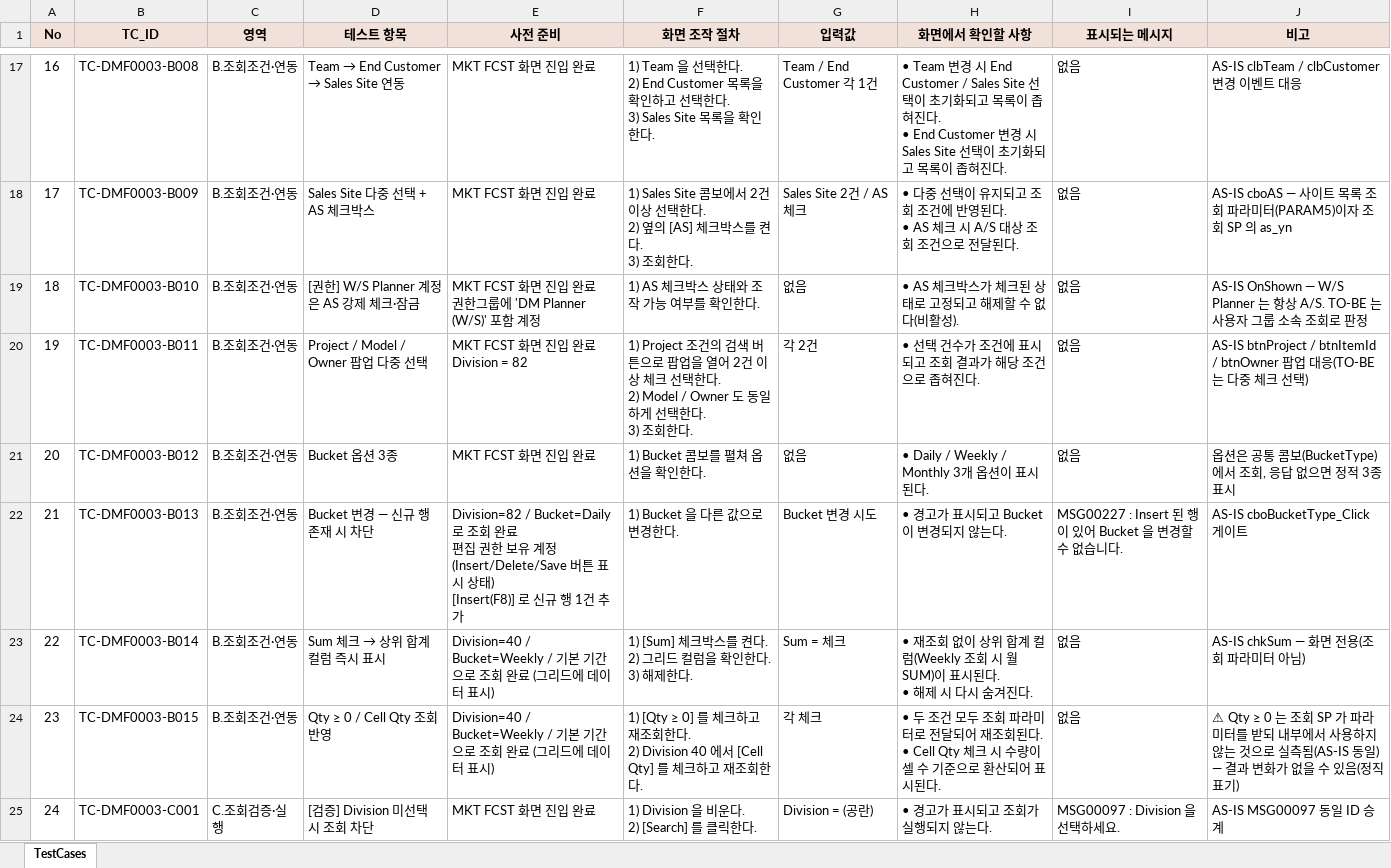
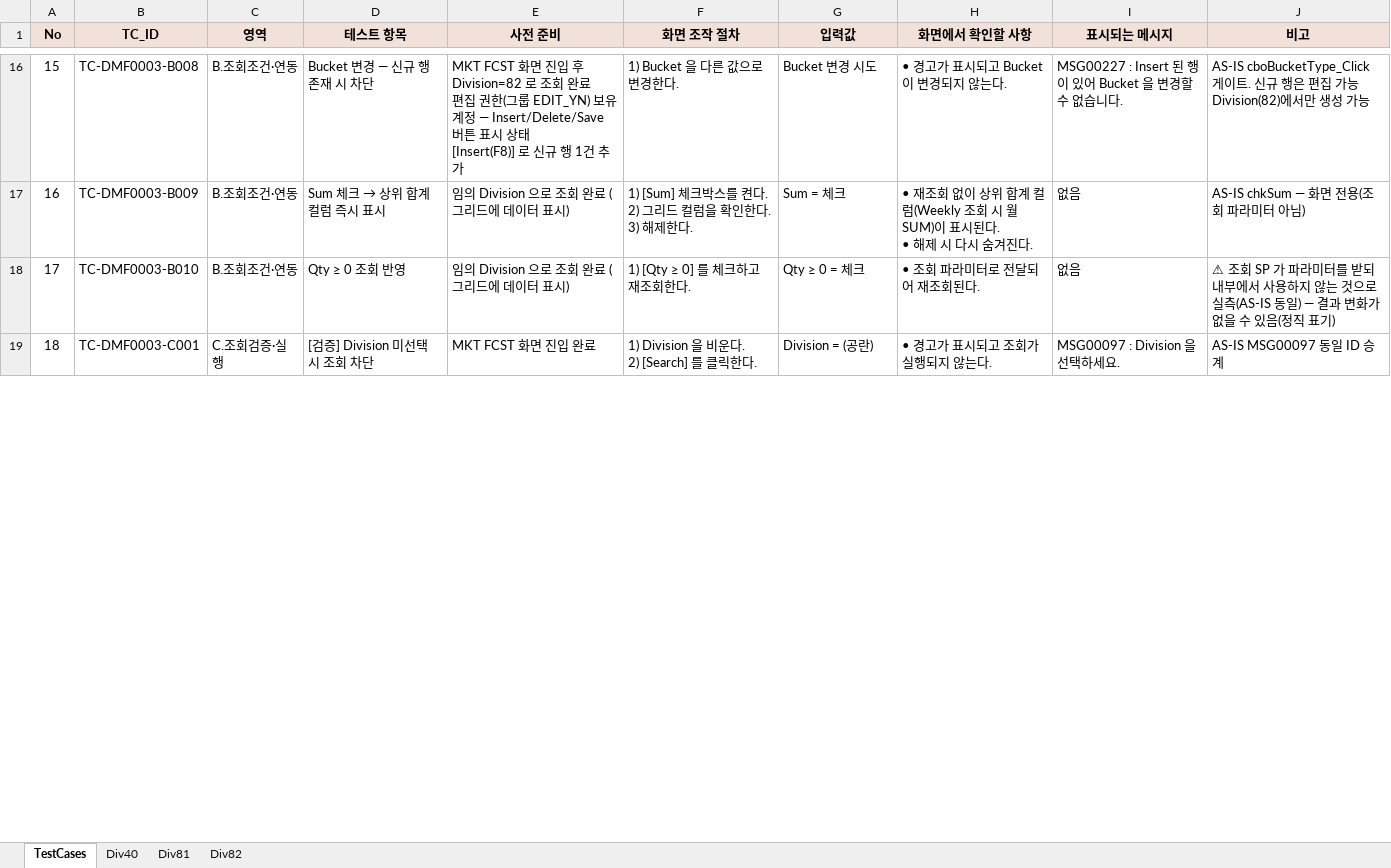
Before and after one commit to leekc297/NSCM_NEW, an Excel workbook: Doc/단위테스트/DMF0003_MktFcst_TestCases.xlsx, sheet TestCases, drawn as a sheet; only a part is shown, gaps mark what is left out; values as stored, in another font and other column widths than the file's, no borders; removed rows and columns are numbered as before the commit, all else as after; ↵ is a line break in a cell; the diff covers the shown part only; the diff names each change by its address in the sheet, - before the commit and + after, or states it on an @@ line.

```diff
--- a/Doc/단위테스트/DMF0003_MktFcst_TestCases.xlsx (sheet TestCases)
+++ b/Doc/단위테스트/DMF0003_MktFcst_TestCases.xlsx (sheet TestCases)
+sheet tab: Div40
+sheet tab: Div81
+sheet tab: Div82
@@ column A (No) renumbered from row 9 down @@
@@ D16 (테스트 항목): Team → End Customer → Sales Site 연동 → Bucket 변경 — 신규 행 존재 시 차단 @@
-E16 (사전 준비): …진입 완료
+E16 (사전 준비): …진입 후 Division=82 로 조회 완료 ↵ 편집 권한(그룹 EDIT_YN) 보유 계정 — Insert/Delete/Save 버튼 표시 상태 ↵ [Insert(F8)] 로 신규 행 1건 추가
-F16 (화면 조작 절차): 1) Team 을 선택한다. ↵ 2) End Customer 목록을 확인하고 선택한다. ↵ 3) Sales Site 목록을 확인한다.
+F16 (화면 조작 절차): 1) Bucket 을 다른 값으로 변경한다.
-G16 (입력값): Team / End Customer 각 1건
+G16 (입력값): Bucket 변경 시도
-H16 (화면에서 확인할 사항): • Team 변경 시 End Customer / Sales Site 선택이 초기화되고 목록이 좁혀진다. ↵ • End Customer 변경 시 Sales Site 선택이 초기화되고 목록이 좁혀진다.
+H16 (화면에서 확인할 사항): • 경고가 표시되고 Bucket 이 변경되지 않는다.
-I16 (표시되는 메시지): 없음
+I16 (표시되는 메시지): MSG00227 : Insert 된 행이 있어 Bucket 을 변경할 수 없습니다.
-J16 (비고): AS-IS clbTeam / clbCustomer 변경 이벤트 대응
+J16 (비고): AS-IS cboBucketType_Click 게이트. 신규 행은 편집 가능 Division(82)에서만 생성 가능
@@ D17 (테스트 항목): Sales Site 다중 선택 + AS 체크박스 → Sum 체크 → 상위 합계 컬럼 즉시 표시 @@
-E17 (사전 준비): MKT FCST 화면 진입 완료
+E17 (사전 준비): 임의 Division 으로 조회 완료 (그리드에 데이터 표시)
-F17 (화면 조작 절차): 1) Sales Site 콤보에서 2건 이상 선택한다. ↵ 2) 옆의 [AS] 체크박스를 켠다. ↵ 3) 조회한다.
+F17 (화면 조작 절차): 1) [Sum] 체크박스를 켠다. ↵ 2) 그리드 컬럼을 확인한다. ↵ 3) 해제한다.
-G17 (입력값): Sales Site 2건 / AS 체크
+G17 (입력값): Sum = 체크
-H17 (화면에서 확인할 사항): • 다중 선택이 유지되고 조회 조건에 반영된다. ↵ • AS 체크 시 A/S 대상 조회 조건으로 전달된다.
+H17 (화면에서 확인할 사항): • 재조회 없이 상위 합계 컬럼(Weekly 조회 시 월 SUM)이 표시된다. ↵ • 해제 시 다시 숨겨진다.
-J17 (비고): AS-IS cboAS — 사이트 목록 조회 파라미터(PARAM5)이자 조회 SP 의 as_yn
+J17 (비고): AS-IS chkSum — 화면 전용(조회 파라미터 아님)
-D18 (테스트 항목): [권한] W/S Planner 계정은 AS 강제 체크·잠금
+D18 (테스트 항목): Qty ≥ 0 조회 반영
-E18 (사전 준비): MKT FCST 화면 진입 완료 ↵ 권한그룹에 'DM Planner (W/S)' 포함 계정
+E18 (사전 준비): 임의 Division 으로 조회 완료 (그리드에 데이터 표시)
-F18 (화면 조작 절차): 1) AS 체크박스 상태와 조작 가능 여부를 확인한다.
+F18 (화면 조작 절차): 1) [Qty ≥ 0] 를 체크하고 재조회한다.
-G18 (입력값): 없음
+G18 (입력값): Qty ≥ 0 = 체크
-H18 (화면에서 확인할 사항): • AS 체크박스가 체크된 상태로 고정되고 해제할 수 없다(비활성).
+H18 (화면에서 확인할 사항): • 조회 파라미터로 전달되어 재조회된다.
-J18 (비고): AS-IS OnShown — W/S Planner 는 항상 A/S. TO-BE 는 사용자 그룹 소속 조회로 판정
+J18 (비고): ⚠ 조회 SP 가 파라미터를 받되 내부에서 사용하지 않는 것으로 실측(AS-IS 동일) — 결과 변화가 없을 수 있음(정직 표기)
-row 20: 19 | TC-DMF0003-B011 | B.조회조건·연동 | Project / Model / Owner 팝업 다중 선택 | MKT FCST 화면 진입 완료 ↵ Division = 82 | 1) Project 조건의 검색 버튼으로 팝업을 열어 2건 이상 체크 선택한다. ↵ 2) Model / Owner 도 동일하게 선택한다. ↵ 3) 조회한다. | 각 2건 | • 선택 건수가 조건에 표시되고 조회 결과가 해당 조건으로 좁혀진다. | 없음 | AS-IS btnProject / btnItemId / btnOwner 팝업 대응(TO-BE 는 다중 체크 선택)
-row 21: 20 | TC-DMF0003-B012 | B.조회조건·연동 | Bucket 옵션 3종 | MKT FCST 화면 진입 완료 | 1) Bucket 콤보를 펼쳐 옵션을 확인한다. | 없음 | • Daily / Weekly / Monthly 3개 옵션이 표시된다. | 없음 | 옵션은 공통 콤보(BucketType)에서 조회, 응답 없으면 정적 3종 표시
-row 22: 21 | TC-DMF0003-B013 | B.조회조건·연동 | Bucket 변경 — 신규 행 존재 시 차단 | Division=82 / Bucket=Daily 로 조회 완료 ↵ 편집 권한 보유 계정 (Insert/Delete/Save 버튼 표시 상태) ↵ [Insert(F8)] 로 신규 행 1건 추가 | 1) Bucket 을 다른 값으로 변경한다. | Bucket 변경 시도 | • 경고가 표시되고 Bucket 이 변경되지 않는다. | MSG00227 : Insert 된 행이 있어 Bucket 을 변경할 수 없습니다. | AS-IS cboBucketType_Click 게이트
-row 23: 22 | TC-DMF0003-B014 | B.조회조건·연동 | Sum 체크 → 상위 합계 컬럼 즉시 표시 | Division=40 / Bucket=Weekly / 기본 기간으로 조회 완료 (그리드에 데이터 표시) | 1) [Sum] 체크박스를 켠다. ↵ 2) 그리드 컬럼을 확인한다. ↵ 3) 해제한다. | Sum = 체크 | • 재조회 없이 상위 합계 컬럼(Weekly 조회 시 월 SUM)이 표시된다. ↵ • 해제 시 다시 숨겨진다. | 없음 | AS-IS chkSum — 화면 전용(조회 파라미터 아님)
-row 24: 23 | TC-DMF0003-B015 | B.조회조건·연동 | Qty ≥ 0 / Cell Qty 조회 반영 | Division=40 / Bucket=Weekly / 기본 기간으로 조회 완료 (그리드에 데이터 표시) | 1) [Qty ≥ 0] 를 체크하고 재조회한다. ↵ 2) Division 40 에서 [Cell Qty] 를 체크하고 재조회한다. | 각 체크 | • 두 조건 모두 조회 파라미터로 전달되어 재조회된다. ↵ • Cell Qty 체크 시 수량이 셀 수 기준으로 환산되어 표시된다. | 없음 | ⚠ Qty ≥ 0 는 조회 SP 가 파라미터를 받되 내부에서 사용하지 않는 것으로 실측됨(AS-IS 동일) — 결과 변화가 없을 수 있음(정직 표기)
```
Also changed, not shown: 63 removed rows and 108 edited cells elsewhere in this sheet, Doc/단위테스트/DMF0082_FcstNPrice_TestCases.xlsx, 1 other file.
